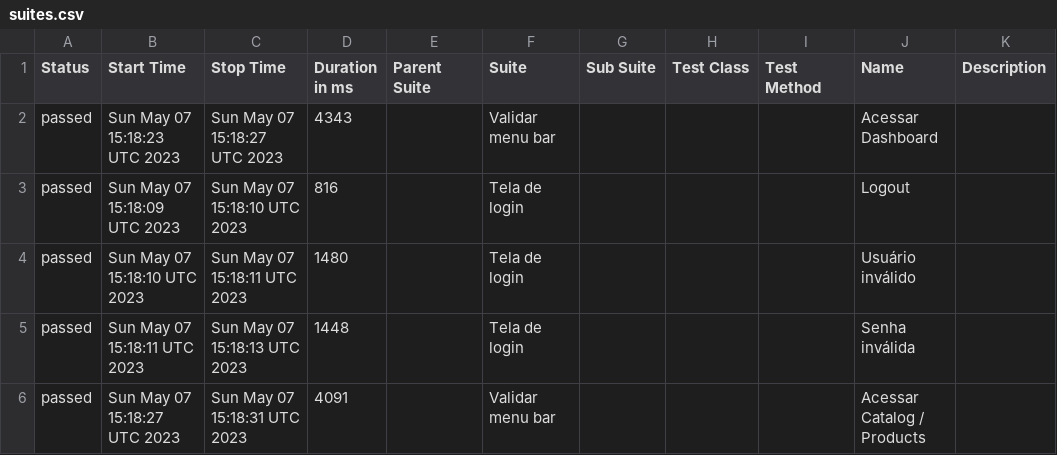
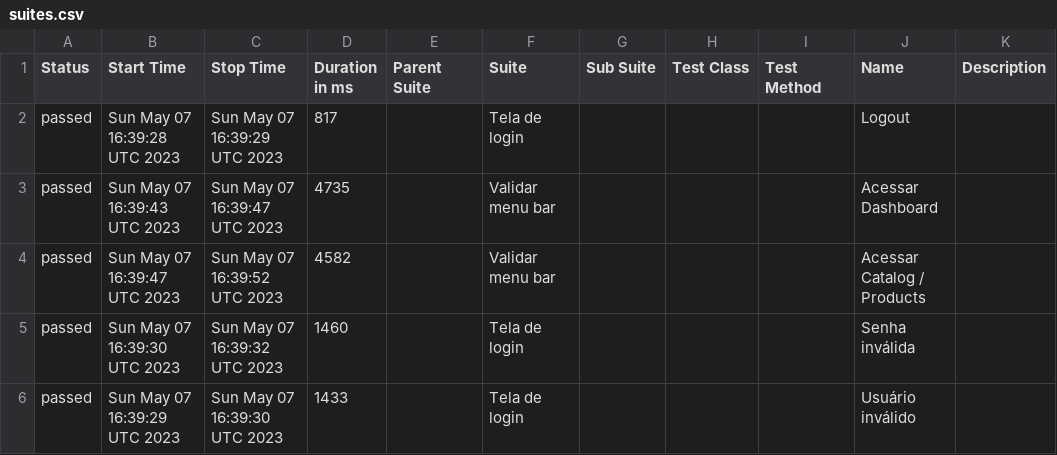
Before and after one commit to droidtrail/cypressIntegrationAzureDevOps, a CSV file: data/suites.csv, drawn as a sheet.

Commit message:
Allure Report Cypress Test $(Release.ReleaseId)

```diff
--- a/data/suites.csv
+++ b/data/suites.csv
@@ -1,6 +1,6 @@
 "Status","Start Time","Stop Time","Duration in ms","Parent Suite","Suite","Sub Suite","Test Class","Test Method","Name","Description"
-"passed","Sun May 07 15:18:23 UTC 2023","Sun May 07 15:18:27 UTC 2023","4343","","Validar menu bar","","","","Acessar Dashboard",""
-"passed","Sun May 07 15:18:09 UTC 2023","Sun May 07 15:18:10 UTC 2023","816","","Tela de login","","","","Logout",""
-"passed","Sun May 07 15:18:10 UTC 2023","Sun May 07 15:18:11 UTC 2023","1480","","Tela de login","","","","Usuário inválido",""
-"passed","Sun May 07 15:18:11 UTC 2023","Sun May 07 15:18:13 UTC 2023","1448","","Tela de login","","","","Senha inválida",""
-"passed","Sun May 07 15:18:27 UTC 2023","Sun May 07 15:18:31 UTC 2023","4091","","Validar menu bar","","","","Acessar Catalog / Products",""
+"passed","Sun May 07 16:39:28 UTC 2023","Sun May 07 16:39:29 UTC 2023","817","","Tela de login","","","","Logout",""
+"passed","Sun May 07 16:39:43 UTC 2023","Sun May 07 16:39:47 UTC 2023","4735","","Validar menu bar","","","","Acessar Dashboard",""
+"passed","Sun May 07 16:39:47 UTC 2023","Sun May 07 16:39:52 UTC 2023","4582","","Validar menu bar","","","","Acessar Catalog / Products",""
+"passed","Sun May 07 16:39:30 UTC 2023","Sun May 07 16:39:32 UTC 2023","1460","","Tela de login","","","","Senha inválida",""
+"passed","Sun May 07 16:39:29 UTC 2023","Sun May 07 16:39:30 UTC 2023","1433","","Tela de login","","","","Usuário inválido",""
```
Also changed, not shown: 18 other files.
